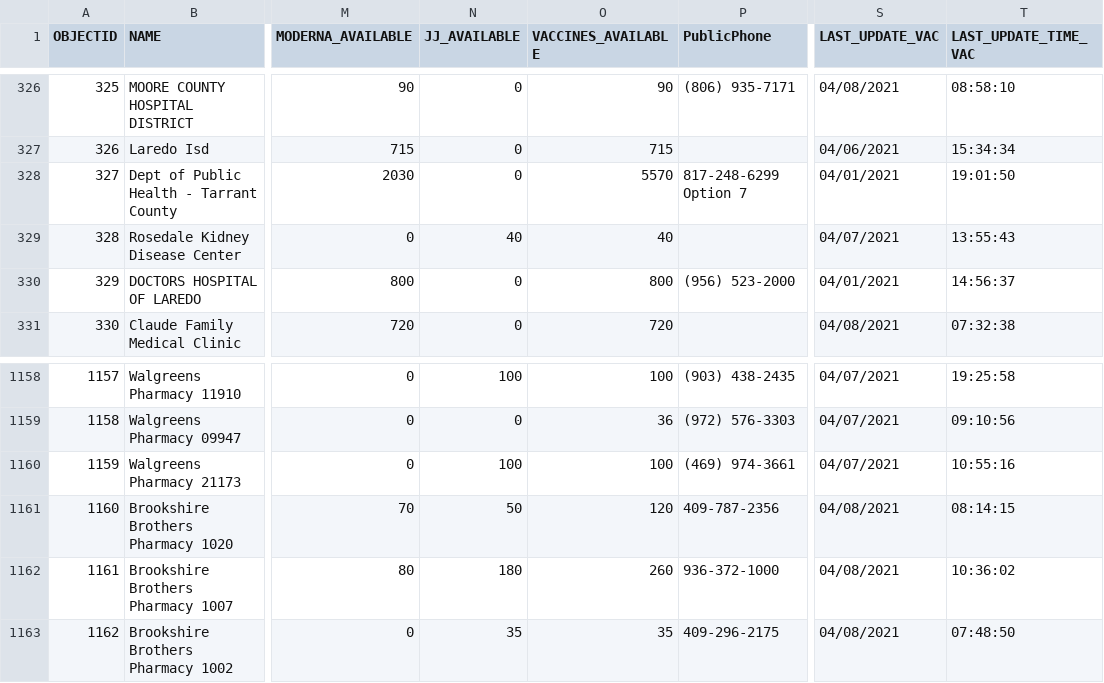
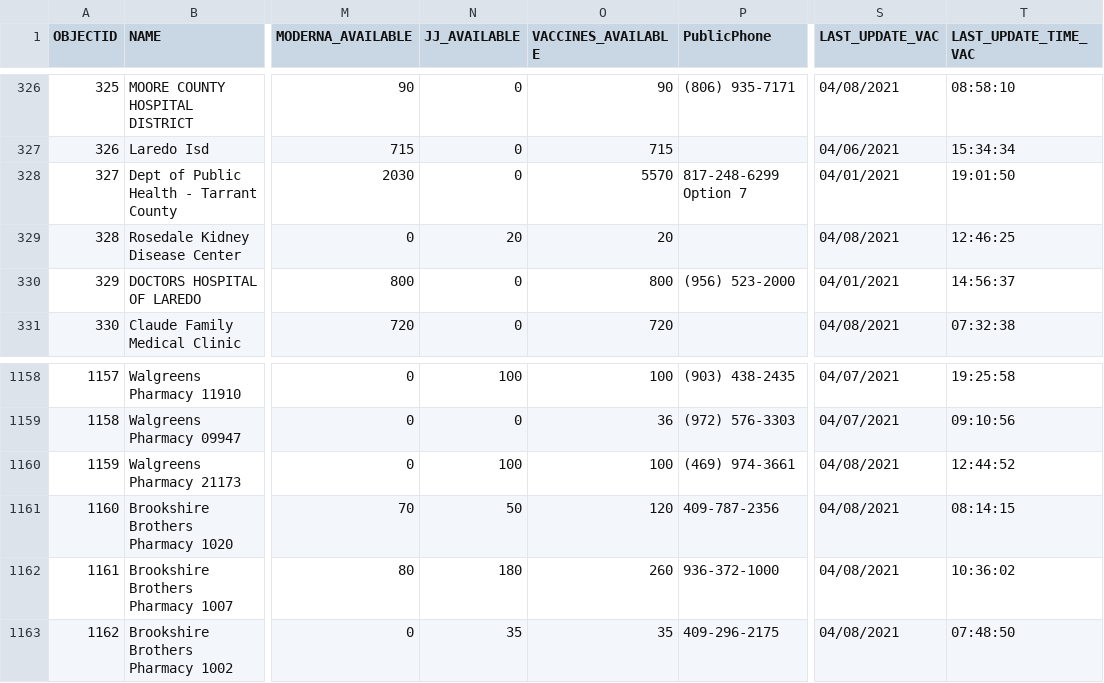
Before and after one commit to rdmurphy/tx-covid-vaccine-data, a CSV file: providers/latest.csv, drawn as a sheet; only a part is shown, gaps mark what is left out; the diff names each change by its address in the sheet, - before the commit and + after, or states it on an @@ line.

```diff
--- a/providers/latest.csv
+++ b/providers/latest.csv
-N329 (JJ_AVAILABLE): 40
+N329 (JJ_AVAILABLE): 20
-O329 (VACCINES_AVAILABLE): 40
+O329 (VACCINES_AVAILABLE): 20
-S329 (LAST_UPDATE_VAC): 04/07/2021
+S329 (LAST_UPDATE_VAC): 04/08/2021
-T329 (LAST_UPDATE_TIME_VAC): 13:55:43
+T329 (LAST_UPDATE_TIME_VAC): 12:46:25
-S1160 (LAST_UPDATE_VAC): 04/07/2021
+S1160 (LAST_UPDATE_VAC): 04/08/2021
-T1160 (LAST_UPDATE_TIME_VAC): 10:55:16
+T1160 (LAST_UPDATE_TIME_VAC): 12:44:52
```
Also changed, not shown: 1 other file.
